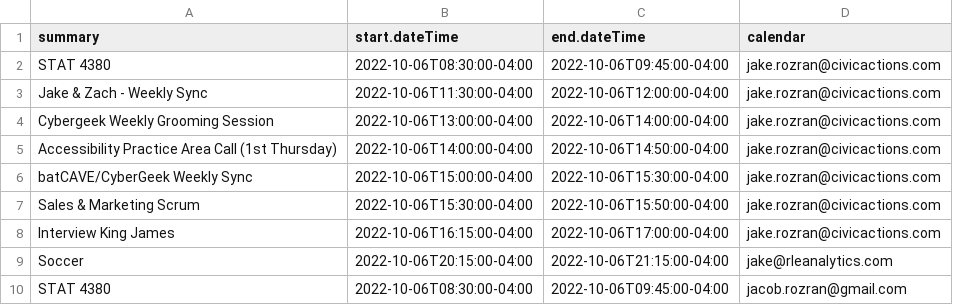
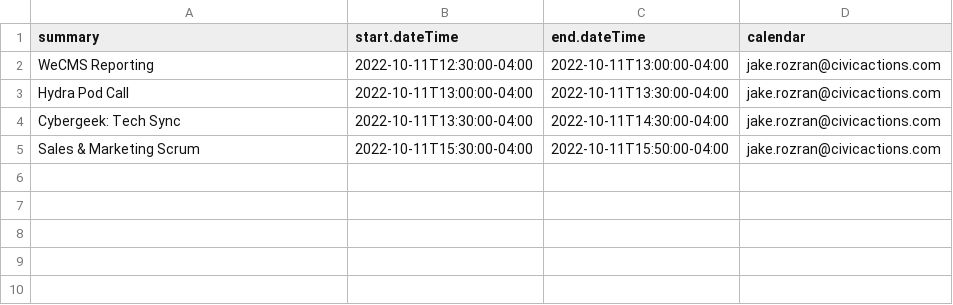
Before and after one commit to jrozra200/jakes_health_kit, a CSV file: data/calendar_events.csv, drawn as a sheet.

Commit message:
need to thing about dates a bit closer

```diff
--- a/data/calendar_events.csv
+++ b/data/calendar_events.csv
@@ -1,10 +1,5 @@
 summary,start.dateTime,end.dateTime,calendar
-STAT 4380,2022-10-06T08:30:00-04:00,2022-10-06T09:45:00-04:00,jake.rozran@civicactions.com
-Jake & Zach - Weekly Sync,2022-10-06T11:30:00-04:00,2022-10-06T12:00:00-04:00,jake.rozran@civicactions.com
-Cybergeek Weekly Grooming Session,2022-10-06T13:00:00-04:00,2022-10-06T14:00:00-04:00,jake.rozran@civicactions.com
-Accessibility Practice Area Call (1st Thursday),2022-10-06T14:00:00-04:00,2022-10-06T14:50:00-04:00,jake.rozran@civicactions.com
-batCAVE/CyberGeek Weekly Sync,2022-10-06T15:00:00-04:00,2022-10-06T15:30:00-04:00,jake.rozran@civicactions.com
-Sales & Marketing Scrum,2022-10-06T15:30:00-04:00,2022-10-06T15:50:00-04:00,jake.rozran@civicactions.com
-Interview King James,2022-10-06T16:15:00-04:00,2022-10-06T17:00:00-04:00,jake.rozran@civicactions.com
-Soccer,2022-10-06T20:15:00-04:00,2022-10-06T21:15:00-04:00,jake@rleanalytics.com
-STAT 4380,2022-10-06T08:30:00-04:00,2022-10-06T09:45:00-04:00,jacob.rozran@gmail.com
+WeCMS Reporting,2022-10-11T12:30:00-04:00,2022-10-11T13:00:00-04:00,jake.rozran@civicactions.com
+Hydra Pod Call,2022-10-11T13:00:00-04:00,2022-10-11T13:30:00-04:00,jake.rozran@civicactions.com
+Cybergeek: Tech Sync,2022-10-11T13:30:00-04:00,2022-10-11T14:30:00-04:00,jake.rozran@civicactions.com
+Sales & Marketing Scrum,2022-10-11T15:30:00-04:00,2022-10-11T15:50:00-04:00,jake.rozran@civicactions.com
```
Also changed, not shown: data/cycles.csv, data/workouts.csv, 4 other files.
